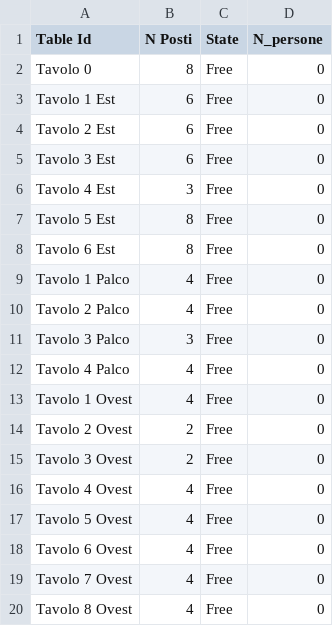
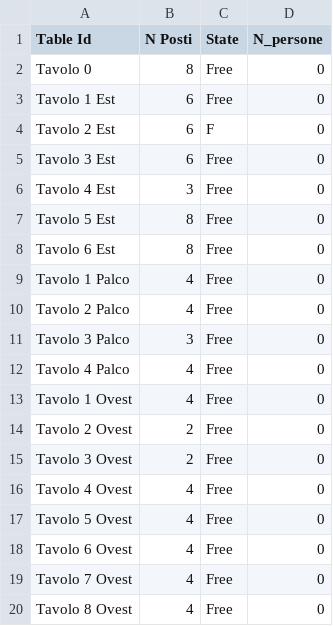
Before and after one commit to ghibss/Streamlit, a CSV file: data/2023-02-15.csv, drawn as a sheet.

Commit message:
Lesson 2

```diff
--- a/data/2023-02-15.csv
+++ b/data/2023-02-15.csv
@@ -3,3 +3,3 @@ Tavolo 0,8,Free,0
 Tavolo 1 Est,6,Free,0
-Tavolo 2 Est,6,Free,0
+Tavolo 2 Est,6,F,0
 Tavolo 3 Est,6,Free,0
```
